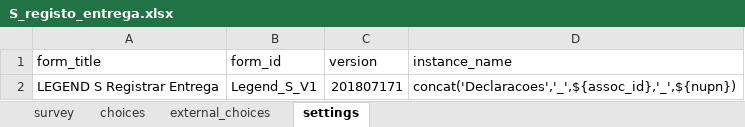
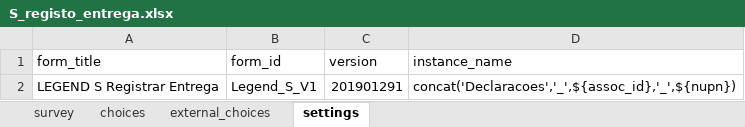
Before and after one commit to TerraFirmaMozambique/legend-odk-forms, an Excel workbook: S_registo_entrega/S_registo_entrega-media/S_registo_entrega.xlsx, sheet settings, drawn as a sheet; values as stored, in another font and other column widths than the file's, no borders; the diff names each change by its address in the sheet, - before the commit and + after, or states it on an @@ line.

Commit message:
Updates registration form

```diff
--- a/S_registo_entrega/S_registo_entrega-media/S_registo_entrega.xlsx (sheet settings)
+++ b/S_registo_entrega/S_registo_entrega-media/S_registo_entrega.xlsx (sheet settings)
-C2 (version): 201807171
+C2 (version): 201901291
```
Also changed, not shown: C_encontros _assoc/LEGEND_C_encontros_assoc-media/LEGEND_C_encontros_assoc.xlsx, M_objeccoes_correcoes/LEGEND_M_objeccoes_correcoes-media/LEGEND_M_objeccoes_correcoes.xlsx, 29 other files.
